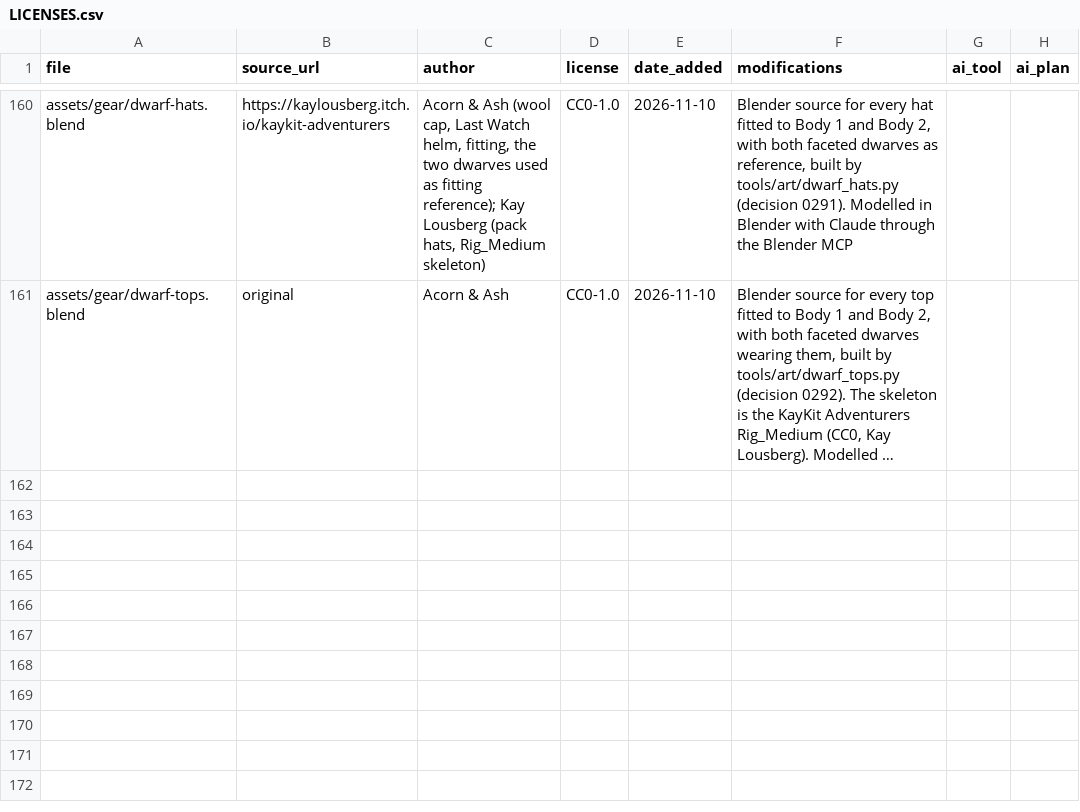
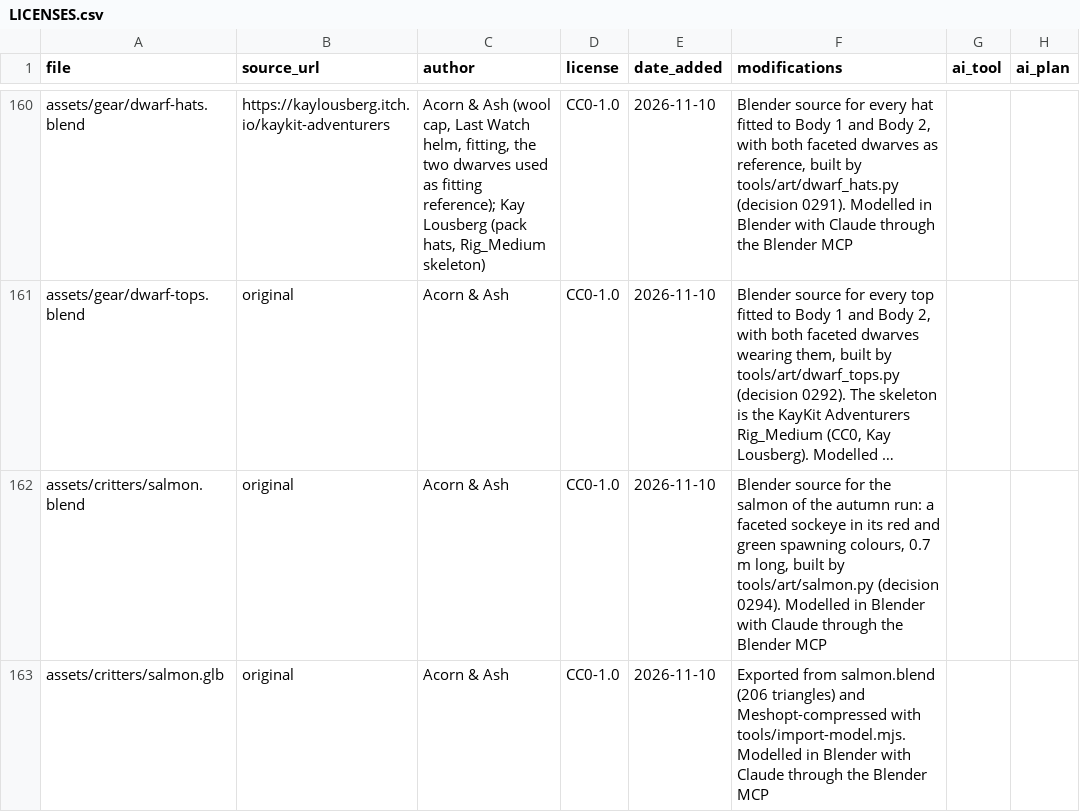
Before and after one commit to riokku/acorn-and-ash, a CSV file: assets/LICENSES.csv, drawn as a sheet; only a part is shown, gaps mark what is left out; long unchanged cells end in …; the diff names each change by its address in the sheet, - before the commit and + after, or states it on an @@ line.

```diff
--- a/assets/LICENSES.csv
+++ b/assets/LICENSES.csv
+row 162: assets/critters/salmon.blend | original | Acorn & Ash | CC0-1.0 | 2026-11-10 | Blender source for the salmon of the autumn run: a faceted sockeye in its red and green spawning colours, 0.7 m long, built by tools/art/salmon.py (decision 0294). Modelled in Blender with Claude through the Blender MCP
+row 163: assets/critters/salmon.glb | original | Acorn & Ash | CC0-1.0 | 2026-11-10 | Exported from salmon.blend (206 triangles) and Meshopt-compressed with tools/import-model.mjs. Modelled in Blender with Claude through the Blender MCP
```
Also changed, not shown: 22 other files.
